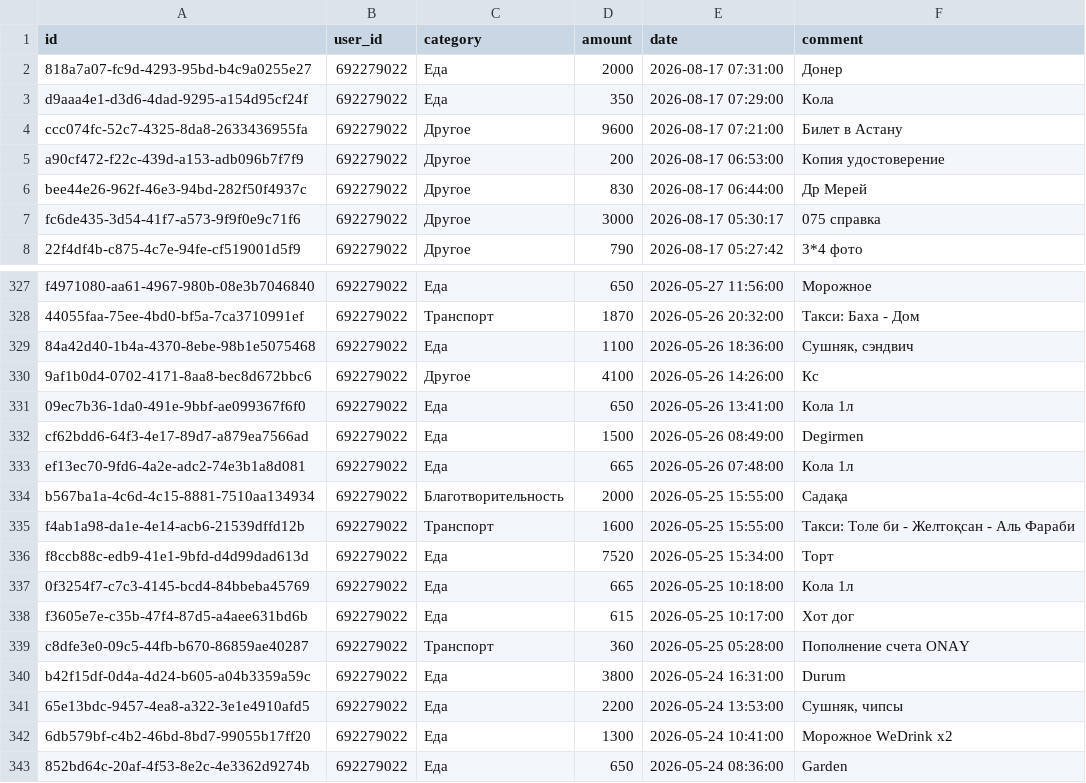
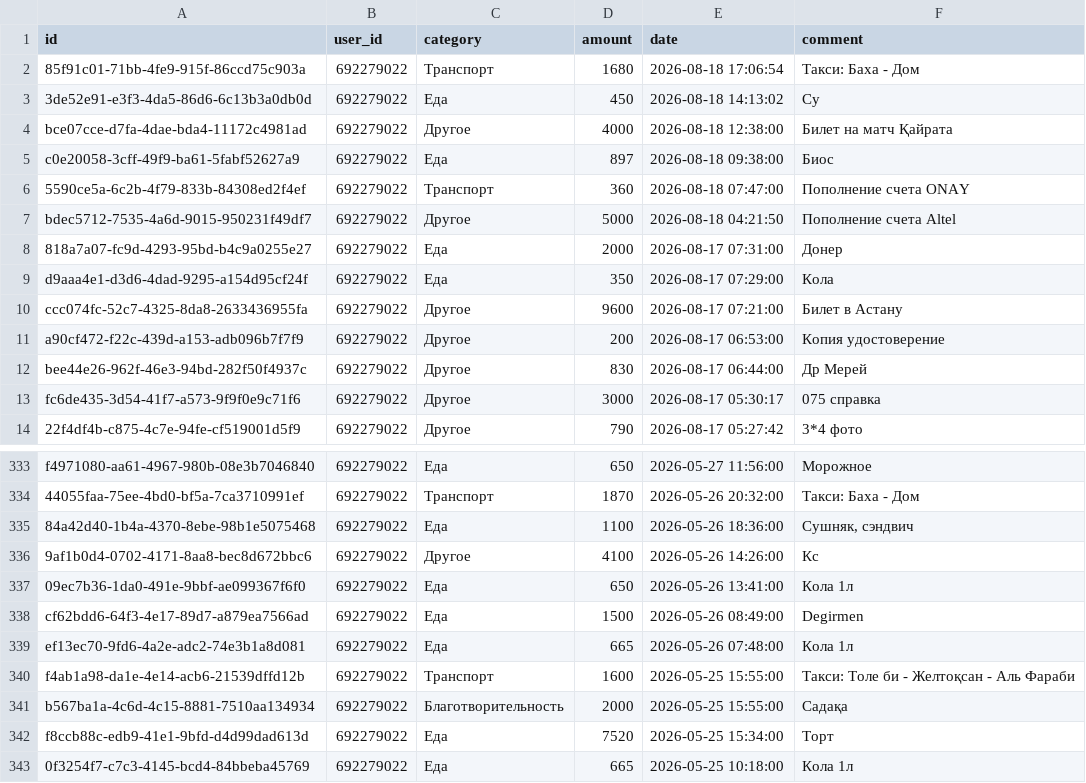
Before and after one commit to IbnRasAl-Fakih/eshygyn_file, a CSV file: expenses.csv, drawn as a sheet; only a part is shown, gaps mark what is left out; the shorter side is filled out with more unchanged rows.

Commit message:
Update export 2026-08-18 18:00:01 UTC

```diff
--- a/expenses.csv
+++ b/expenses.csv
@@ -1,2 +1,8 @@
 id,user_id,category,amount,date,comment
+85f91c01-71bb-4fe9-915f-86ccd75c903a,692279022,Транспорт,1680,2026-08-18 17:06:54,Такси: Баха - Дом
+3de52e91-e3f3-4da5-86d6-6c13b3a0db0d,692279022,Еда,450,2026-08-18 14:13:02,Су
+bce07cce-d7fa-4dae-bda4-11172c4981ad,692279022,Другое,4000,2026-08-18 12:38:00,Билет на матч Қайрата
+c0e20058-3cff-49f9-ba61-5fabf52627a9,692279022,Еда,897,2026-08-18 09:38:00,Биос
+5590ce5a-6c2b-4f79-833b-84308ed2f4ef,692279022,Транспорт,360,2026-08-18 07:47:00,Пополнение счета ONAY
+bdec5712-7535-4a6d-9015-950231f49df7,692279022,Другое,5000,2026-08-18 04:21:50,Пополнение счета Altel
 818a7a07-fc9d-4293-95bd-b4c9a0255e27,692279022,Еда,2000,2026-08-17 07:31:00,Донер
@@ -333,4 +339,4 @@ cf62bdd6-64f3-4e17-89d7-a879ea7566ad,692279022,Еда,1500,2026-05-26 08:49:00,D
 ef13ec70-9fd6-4a2e-adc2-74e3b1a8d081,692279022,Еда,665,2026-05-26 07:48:00,Кола 1л
+f4ab1a98-da1e-4e14-acb6-21539dffd12b,692279022,Транспорт,1600,2026-05-25 15:55:00,Такси: Толе би - Желтоқсан - Аль Фараби
 b567ba1a-4c6d-4c15-8881-7510aa134934,692279022,Благотворительность,2000,2026-05-25 15:55:00,Садақа
-f4ab1a98-da1e-4e14-acb6-21539dffd12b,692279022,Транспорт,1600,2026-05-25 15:55:00,Такси: Толе би - Желтоқсан - Аль Фараби
 f8ccb88c-edb9-41e1-9bfd-d4d99dad613d,692279022,Еда,7520,2026-05-25 15:34:00,Торт
```
